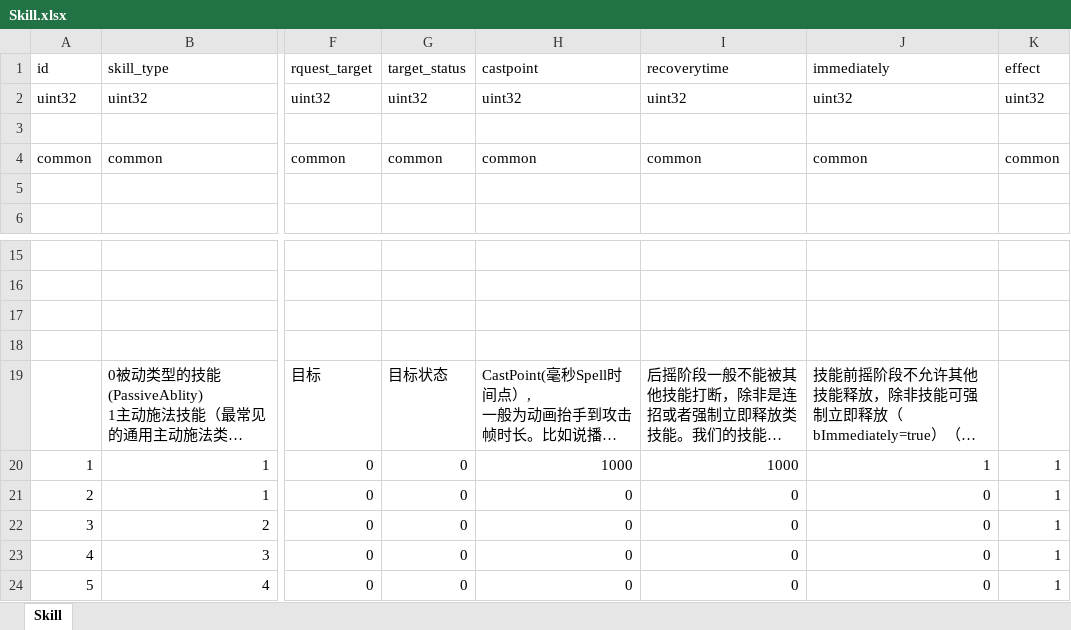
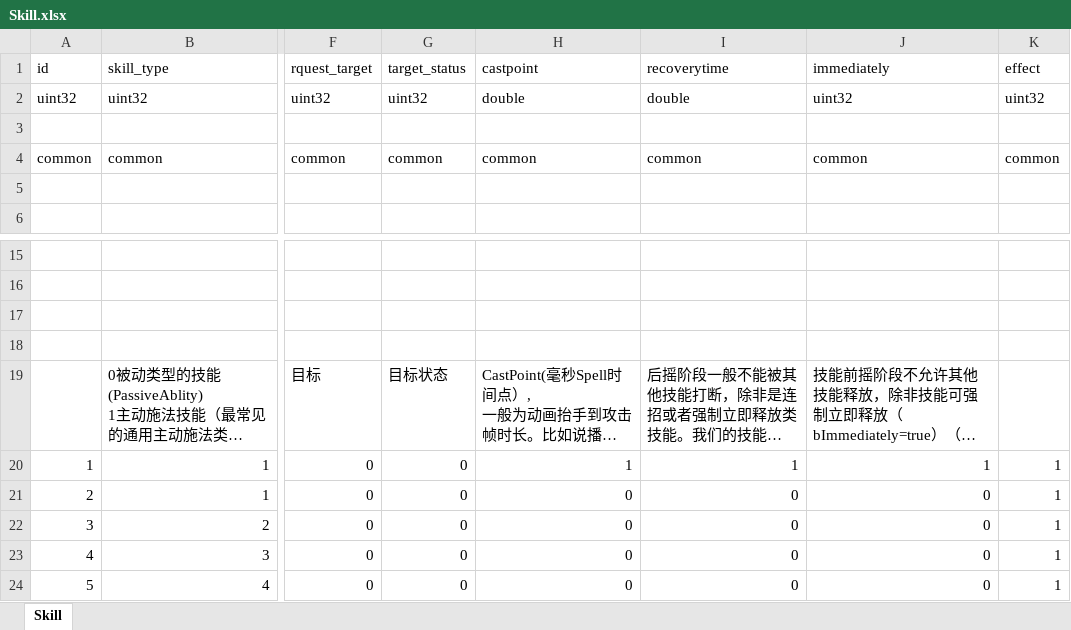
Before and after one commit to luyuancpp/mmorpg, an Excel workbook: bin/config/xlsx/Skill.xlsx, sheet Skill, drawn as a sheet; only a part is shown, gaps mark what is left out; long unchanged cells end in …; values as stored, in another font and other column widths than the file's, no borders; the diff names each change by its address in the sheet, - before the commit and + after, or states it on an @@ line.

Commit message:
skill effect

```diff
--- a/bin/config/xlsx/Skill.xlsx (sheet Skill)
+++ b/bin/config/xlsx/Skill.xlsx (sheet Skill)
-H2: uint32
+H2: double
-I2: uint32
+I2: double
-H20: 1000
+H20: 1
-I20: 1000
+I20: 1
```
Also changed, not shown: 5 other files.
